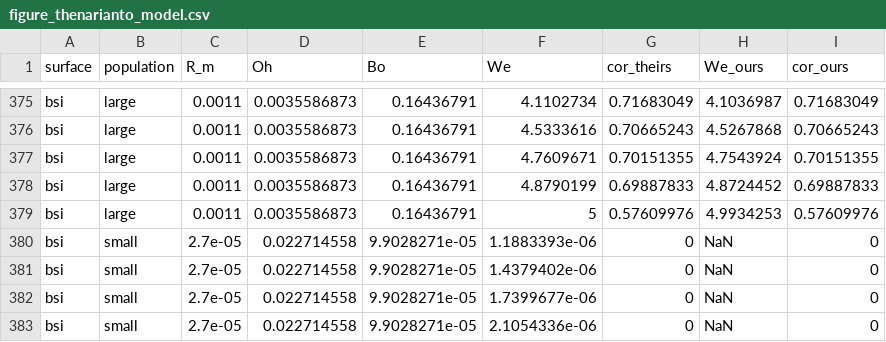
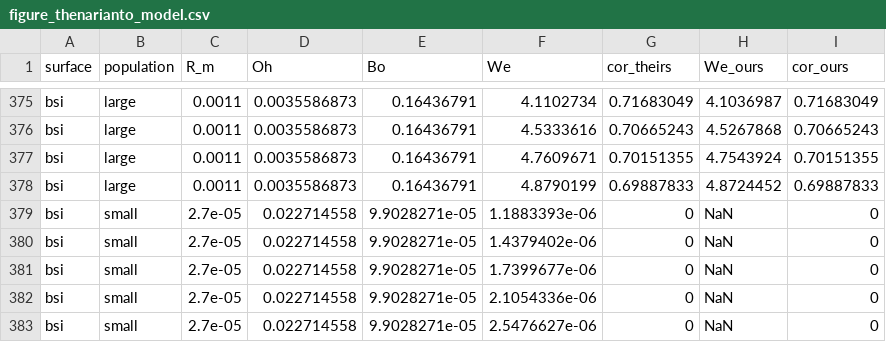
Before and after one commit to elvis-aguero/DropRebound.jl, a CSV file: outputs/csv/figure_thenarianto_model.csv, drawn as a sheet; only a part is shown, gaps mark what is left out; the shorter side is filled out with more unchanged rows; the diff names each change by its address in the sheet, - before the commit and + after, or states it on an @@ line.

Commit message:
fix: kink at the We ceiling and a clipped roll-off in the Thenarianto figure
The black-silicon large-drop curve stepped 0.12 in restitution over the last
0.01 decades in We, right at WE_CEIL=5.0 -- the boundary the header already
declares the model unreliable above. adaptive_curve's own x_th floor stops it
from refining that interval further, so the artefact was plotted as though it
were a resolved feature. trim_ceiling_jump (scripts/_curve.jl, tested in
test/test_curve.jl) drops a sample only when it sits exactly at a declared
ceiling and is a genuine jump by the sampler's own test -- an interior step is
left untouched.

Separately, the plot's x-axis was clipped to the experimental data's own We
range, which can sit above the median-R model curve's analytic roll-off
(We = 2*Bo*h): the BSI median drop rolls off at 2.1e-5 against a smallest
measurement of 4.2e-5, so the solid comparison curve appeared to start already
at its plateau. The left bound now also covers that roll-off.

Also encodes Bond and Ohnesorge in the experimental scatter itself -- marker
size ∝ sqrt(Bo) (∝ R), shade ∝ Oh, each normalised within its own population --
so a data point can be read against the smallest/median/largest-R model curves
it should sit nearest to, rather than every drop in a population sharing one
undifferentiated marker.

```diff
--- a/outputs/csv/figure_thenarianto_model.csv
+++ b/outputs/csv/figure_thenarianto_model.csv
-row 379: bsi | large | 0.0011 | 0.0035586873 | 0.16436791 | 5 | 0.57609976 | 4.9934253 | 0.57609976
```
Also changed, not shown: 6 other files.
